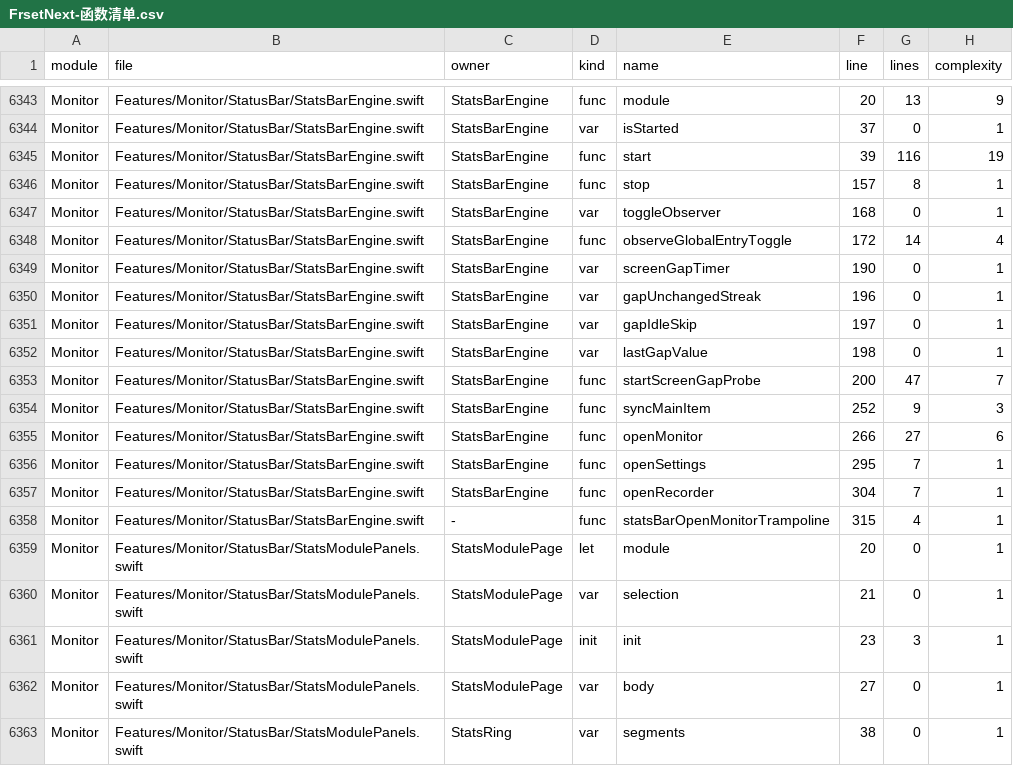
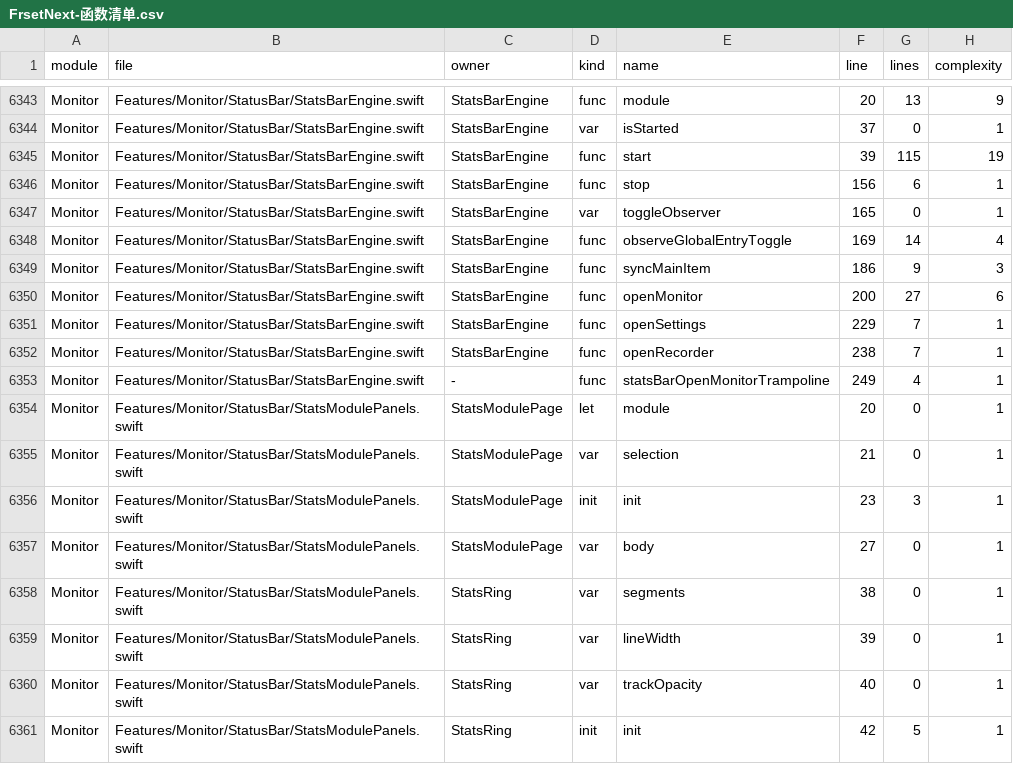
Before and after one commit to sxyq/Kitnest, a CSV file: docs/40-审计与核对/数据表/FrsetNext-函数清单.csv, drawn as a sheet; only a part is shown, gaps mark what is left out; the shorter side is filled out with more unchanged rows.

Commit message:
fix(statusbar): 固定网速宽度并移除反复位移
需求（2026-11-16 用户截图原话）：这个网速的显示宽度可以固定，不然这个显示会在这里跳。

改动文件：frset_barwidgets.m、StatsBarEngine.swift、FrsetStatsBar.h、frset_stats_tick.m 及既有 CSV、符号索引、模块资料。双排网络速度使用正式 9pt 字体的固定量宽文本，当前带单位和图标的部件宽度固定为 66pt；右侧图标与文本共用预留槽。删除 0.5s 屏幕间隙探针、互相抵消的窗口移动、候选扫描与重建，状态项由系统按实际长度布局，实时采样、颜色及现有双排行为保留。原有小猫 advanced 清理与 build.sh 入口覆盖改动保留，不包含在本次提交。

实测：完整版 build.sh 构建与原子部署成功，安装版后台重启 PID 64145，前台保持 com.openai.codex。真实菜单栏截图包含 784 KB/s、1.0 MB/s；引擎记录 Network/speed=66，原生两项位置和尺寸已只读取回。4067 函数资料与 CodeGraph 同步。

```diff
--- a/docs/40-审计与核对/数据表/FrsetNext-函数清单.csv
+++ b/docs/40-审计与核对/数据表/FrsetNext-函数清单.csv
@@ -6344,16 +6344,11 @@ Monitor,Features/Monitor/StatusBar/StatsBarEngine.swift,StatsBarEngine,func,modu
 Monitor,Features/Monitor/StatusBar/StatsBarEngine.swift,StatsBarEngine,var,isStarted,37,0,1
-Monitor,Features/Monitor/StatusBar/StatsBarEngine.swift,StatsBarEngine,func,start,39,116,19
-Monitor,Features/Monitor/StatusBar/StatsBarEngine.swift,StatsBarEngine,func,stop,157,8,1
-Monitor,Features/Monitor/StatusBar/StatsBarEngine.swift,StatsBarEngine,var,toggleObserver,168,0,1
-Monitor,Features/Monitor/StatusBar/StatsBarEngine.swift,StatsBarEngine,func,observeGlobalEntryToggle,172,14,4
-Monitor,Features/Monitor/StatusBar/StatsBarEngine.swift,StatsBarEngine,var,screenGapTimer,190,0,1
-Monitor,Features/Monitor/StatusBar/StatsBarEngine.swift,StatsBarEngine,var,gapUnchangedStreak,196,0,1
-Monitor,Features/Monitor/StatusBar/StatsBarEngine.swift,StatsBarEngine,var,gapIdleSkip,197,0,1
-Monitor,Features/Monitor/StatusBar/StatsBarEngine.swift,StatsBarEngine,var,lastGapValue,198,0,1
-Monitor,Features/Monitor/StatusBar/StatsBarEngine.swift,StatsBarEngine,func,startScreenGapProbe,200,47,7
-Monitor,Features/Monitor/StatusBar/StatsBarEngine.swift,StatsBarEngine,func,syncMainItem,252,9,3
-Monitor,Features/Monitor/StatusBar/StatsBarEngine.swift,StatsBarEngine,func,openMonitor,266,27,6
-Monitor,Features/Monitor/StatusBar/StatsBarEngine.swift,StatsBarEngine,func,openSettings,295,7,1
-Monitor,Features/Monitor/StatusBar/StatsBarEngine.swift,StatsBarEngine,func,openRecorder,304,7,1
-Monitor,Features/Monitor/StatusBar/StatsBarEngine.swift,-,func,statsBarOpenMonitorTrampoline,315,4,1
+Monitor,Features/Monitor/StatusBar/StatsBarEngine.swift,StatsBarEngine,func,start,39,115,19
+Monitor,Features/Monitor/StatusBar/StatsBarEngine.swift,StatsBarEngine,func,stop,156,6,1
+Monitor,Features/Monitor/StatusBar/StatsBarEngine.swift,StatsBarEngine,var,toggleObserver,165,0,1
+Monitor,Features/Monitor/StatusBar/StatsBarEngine.swift,StatsBarEngine,func,observeGlobalEntryToggle,169,14,4
+Monitor,Features/Monitor/StatusBar/StatsBarEngine.swift,StatsBarEngine,func,syncMainItem,186,9,3
+Monitor,Features/Monitor/StatusBar/StatsBarEngine.swift,StatsBarEngine,func,openMonitor,200,27,6
+Monitor,Features/Monitor/StatusBar/StatsBarEngine.swift,StatsBarEngine,func,openSettings,229,7,1
+Monitor,Features/Monitor/StatusBar/StatsBarEngine.swift,StatsBarEngine,func,openRecorder,238,7,1
+Monitor,Features/Monitor/StatusBar/StatsBarEngine.swift,-,func,statsBarOpenMonitorTrampoline,249,4,1
 Monitor,Features/Monitor/StatusBar/StatsModulePanels.swift,StatsModulePage,let,module,20,0,1
```
Also changed, not shown: docs/40-审计与核对/数据表/函数审阅台账.csv, 6 other files.
